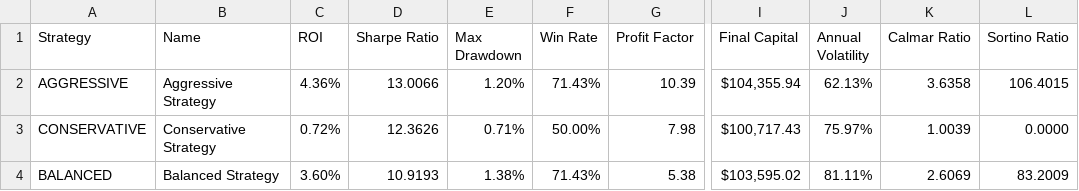
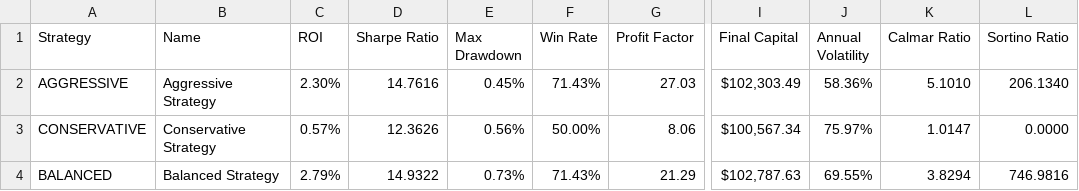
Before and after one commit to Jaylecool/AI-Trading, a CSV file: results/strategy_comparison_MSFT.csv, drawn as a sheet; only a part is shown, gaps mark what is left out; the diff names each change by its address in the sheet, - before the commit and + after, or states it on an @@ line.

```diff
--- a/results/strategy_comparison_MSFT.csv
+++ b/results/strategy_comparison_MSFT.csv
-C2 (ROI): 4.36%
+C2 (ROI): 2.30%
-D2 (Sharpe Ratio): 13.0066
+D2 (Sharpe Ratio): 14.7616
-E2 (Max Drawdown): 1.20%
+E2 (Max Drawdown): 0.45%
-G2 (Profit Factor): 10.39
+G2 (Profit Factor): 27.03
-I2 (Final Capital): $104,355.94
+I2 (Final Capital): $102,303.49
-J2 (Annual Volatility): 62.13%
+J2 (Annual Volatility): 58.36%
-K2 (Calmar Ratio): 3.6358
+K2 (Calmar Ratio): 5.1010
-L2 (Sortino Ratio): 106.4015
+L2 (Sortino Ratio): 206.1340
-C3 (ROI): 0.72%
+C3 (ROI): 0.57%
-E3 (Max Drawdown): 0.71%
+E3 (Max Drawdown): 0.56%
-G3 (Profit Factor): 7.98
+G3 (Profit Factor): 8.06
-I3 (Final Capital): $100,717.43
+I3 (Final Capital): $100,567.34
-K3 (Calmar Ratio): 1.0039
+K3 (Calmar Ratio): 1.0147
-C4 (ROI): 3.60%
+C4 (ROI): 2.79%
-D4 (Sharpe Ratio): 10.9193
+D4 (Sharpe Ratio): 14.9322
-E4 (Max Drawdown): 1.38%
+E4 (Max Drawdown): 0.73%
-G4 (Profit Factor): 5.38
+G4 (Profit Factor): 21.29
-I4 (Final Capital): $103,595.02
+I4 (Final Capital): $102,787.63
-J4 (Annual Volatility): 81.11%
+J4 (Annual Volatility): 69.55%
-K4 (Calmar Ratio): 2.6069
+K4 (Calmar Ratio): 3.8294
-L4 (Sortino Ratio): 83.2009
+L4 (Sortino Ratio): 746.9816
```
Also changed, not shown: results/strategy_comparison_AAPL.csv, results/strategy_comparison_AMZN.csv, 24 other files.
